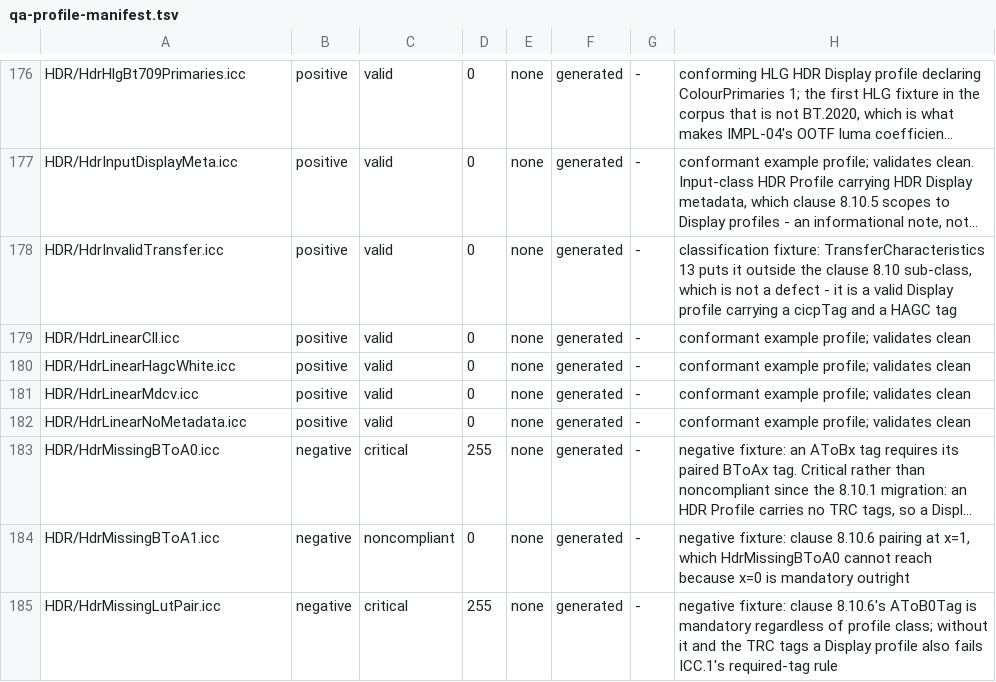
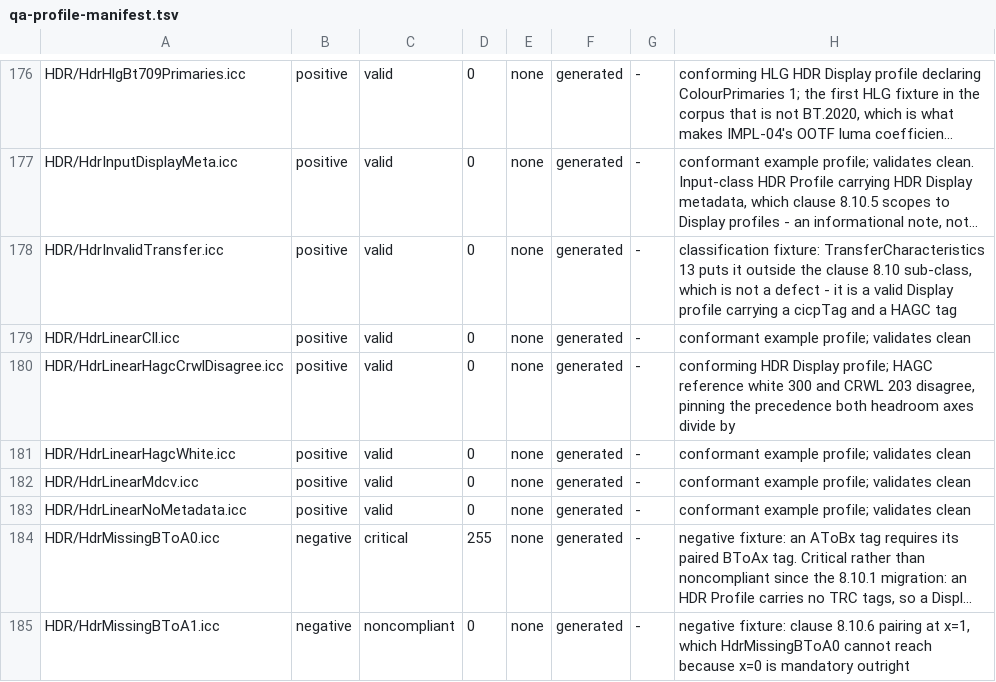
Before and after one commit to InternationalColorConsortium/iccDEV, a TSV file: Testing/qa-profile-manifest.tsv, drawn as a sheet; only a part is shown, gaps mark what is left out; the shorter side is filled out with more unchanged rows; long unchanged cells end in ….

Commit message:
hdr: add a fixture whose two reference-white carriers disagree
Nothing in the corpus asserted the precedence between the two carriers of
the content HDR reference white. Every fixture carried at most one of
them - a HAGC custom reference white, or a metadataTag CRWL entry - so a
reader that resolves CRWL first and one that resolves the HAGC tag first
agreed on every manifest row, and iccPawgReport's H7 branch for two
disagreeing carriers never ran.

HdrLinearHagcCrwlDisagree is a Linear Display profile with a HAGC
reference white of 300, a CRWL entry of 203, CLL 600 and DCV 1500 with no
DRWL or DERH. 8.10.3 ranks the HAGC tag highest (HDR-10), so both axes
divide by 300: content headroom 2 by 8.10.4 a), display headroom 5 by
8.10.5 c). Resolving CRWL first gives 2.95567 and 7.38916 instead.

Registered in mkprofiles.sh and .bat, hdr-corpus-manifest.tsv,
qa-profile-manifest.tsv (validates clean), and the pawg-hdr-section test,
which now asserts H7 warns, reports 300 and names the CRWL entry's 203.

Mutation: making the CRWL entry override the HAGC white fails both
manifest axes for this fixture and the H7 expectation.

```diff
--- a/Testing/qa-profile-manifest.tsv
+++ b/Testing/qa-profile-manifest.tsv
@@ -179,2 +179,3 @@ HDR/HdrInvalidTransfer.icc	positive	valid	0	none	generated	-	classification fixt
 HDR/HdrLinearCll.icc	positive	valid	0	none	generated	-	conformant example profile; validates clean
+HDR/HdrLinearHagcCrwlDisagree.icc	positive	valid	0	none	generated	-	conforming HDR Display profile; HAGC reference white 300 and CRWL 203 disagree, pinning the precedence both headroom axes divide by
 HDR/HdrLinearHagcWhite.icc	positive	valid	0	none	generated	-	conformant example profile; validates clean
```
Also changed, not shown: Testing/HDR/hdr-corpus-manifest.tsv, 4 other files.
